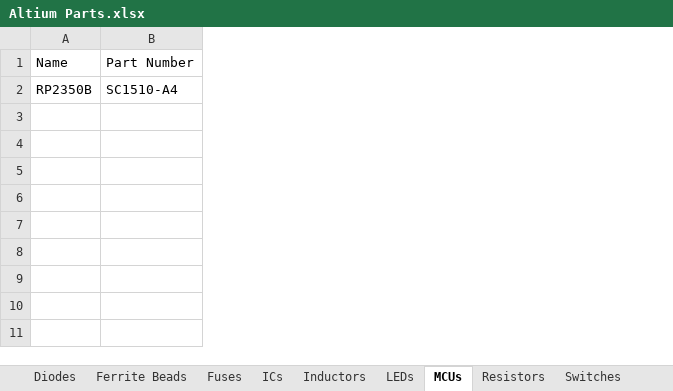
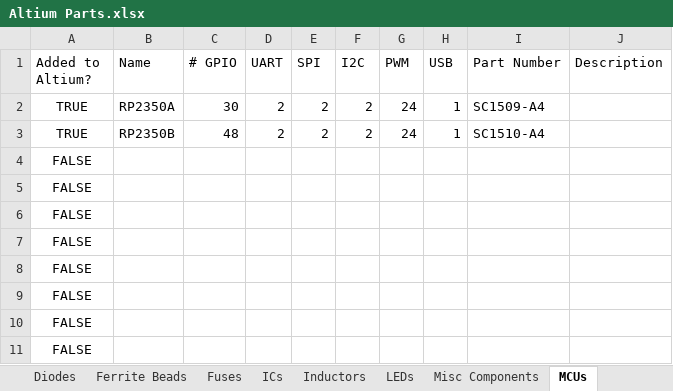
Before and after one commit to uf-mil-electrical/MIL-Altium, an Excel workbook: Altium Parts.xlsx, sheet MCUs, drawn as a sheet; values as stored, in another font and other column widths than the file's, no borders; table styles not drawn; addresses are those after the commit; the diff names each change by its address in the sheet, - before the commit and + after, or states it on an @@ line.

```diff
--- a/Altium Parts.xlsx (sheet MCUs)
+++ b/Altium Parts.xlsx (sheet MCUs)
+column A (Added to Altium?), row 3: TRUE
+column C (# GPIO), row 3: 48
+column D (UART), row 3: 2
+column E (SPI), row 3: 2
+column F (I2C), row 3: 2
+column G (PWM), row 3: 24
+column H (USB), row 3: 1
+column J (Description), empty
+row 2: TRUE | RP2350A | 30 | 2 | 2 | 2 | 24 | 1 | SC1509-A4
+row 4: FALSE
+row 5: FALSE
+row 6: FALSE
+row 7: FALSE
+row 8: FALSE
+row 9: FALSE
+row 10: FALSE
+row 11: FALSE
```
Also changed, not shown: sheet Resistors, sheet Ferrite Beads, sheet ICs, sheet Voltage Regulators, sheet Inductors, sheet Misc Components, 5 more sheets, other sheet tabs, 43 other files.
